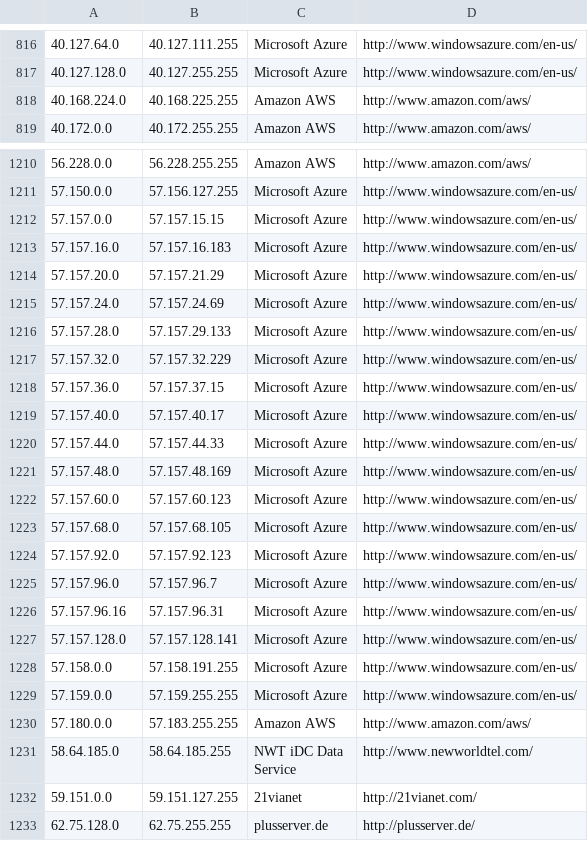
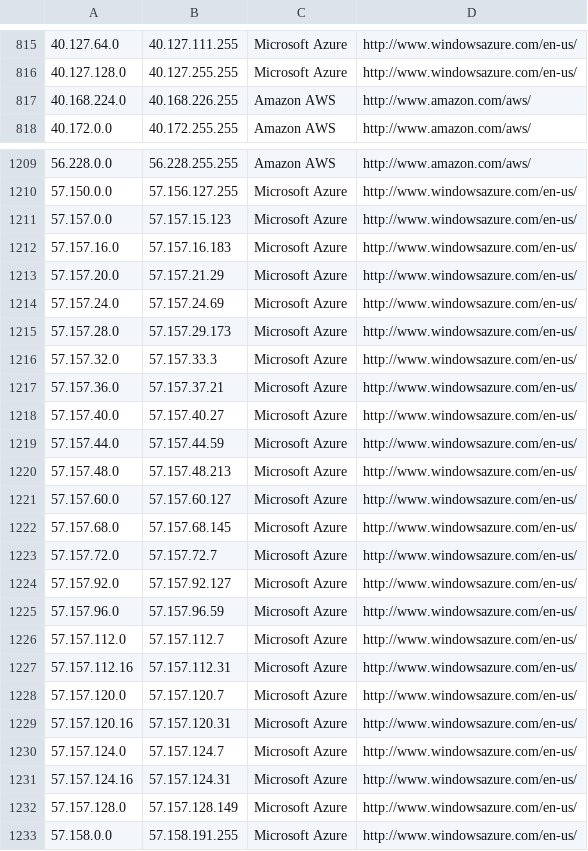
Before and after one commit to PodderApps/ipcat, a CSV file: datacenters.csv, drawn as a sheet; only a part is shown, gaps mark what is left out; the shorter side is filled out with more unchanged rows; the diff covers the shown part only.

Commit message:
Update IP list

```diff
--- a/datacenters.csv
+++ b/datacenters.csv
@@ -817,3 +816,3 @@
 40.127.128.0,40.127.255.255,Microsoft Azure,http://www.windowsazure.com/en-us/
-40.168.224.0,40.168.225.255,Amazon AWS,http://www.amazon.com/aws/
+40.168.224.0,40.168.226.255,Amazon AWS,http://www.amazon.com/aws/
 40.172.0.0,40.172.255.255,Amazon AWS,http://www.amazon.com/aws/
@@ -1211,3 +1210,3 @@
 57.150.0.0,57.156.127.255,Microsoft Azure,http://www.windowsazure.com/en-us/
-57.157.0.0,57.157.15.15,Microsoft Azure,http://www.windowsazure.com/en-us/
+57.157.0.0,57.157.15.123,Microsoft Azure,http://www.windowsazure.com/en-us/
 57.157.16.0,57.157.16.183,Microsoft Azure,http://www.windowsazure.com/en-us/
@@ -1215,14 +1214,20 @@
 57.157.24.0,57.157.24.69,Microsoft Azure,http://www.windowsazure.com/en-us/
-57.157.28.0,57.157.29.133,Microsoft Azure,http://www.windowsazure.com/en-us/
-57.157.32.0,57.157.32.229,Microsoft Azure,http://www.windowsazure.com/en-us/
-57.157.36.0,57.157.37.15,Microsoft Azure,http://www.windowsazure.com/en-us/
-57.157.40.0,57.157.40.17,Microsoft Azure,http://www.windowsazure.com/en-us/
-57.157.44.0,57.157.44.33,Microsoft Azure,http://www.windowsazure.com/en-us/
-57.157.48.0,57.157.48.169,Microsoft Azure,http://www.windowsazure.com/en-us/
-57.157.60.0,57.157.60.123,Microsoft Azure,http://www.windowsazure.com/en-us/
-57.157.68.0,57.157.68.105,Microsoft Azure,http://www.windowsazure.com/en-us/
-57.157.92.0,57.157.92.123,Microsoft Azure,http://www.windowsazure.com/en-us/
-57.157.96.0,57.157.96.7,Microsoft Azure,http://www.windowsazure.com/en-us/
-57.157.96.16,57.157.96.31,Microsoft Azure,http://www.windowsazure.com/en-us/
-57.157.128.0,57.157.128.141,Microsoft Azure,http://www.windowsazure.com/en-us/
+57.157.28.0,57.157.29.173,Microsoft Azure,http://www.windowsazure.com/en-us/
+57.157.32.0,57.157.33.3,Microsoft Azure,http://www.windowsazure.com/en-us/
+57.157.36.0,57.157.37.21,Microsoft Azure,http://www.windowsazure.com/en-us/
+57.157.40.0,57.157.40.27,Microsoft Azure,http://www.windowsazure.com/en-us/
+57.157.44.0,57.157.44.59,Microsoft Azure,http://www.windowsazure.com/en-us/
+57.157.48.0,57.157.48.213,Microsoft Azure,http://www.windowsazure.com/en-us/
+57.157.60.0,57.157.60.127,Microsoft Azure,http://www.windowsazure.com/en-us/
+57.157.68.0,57.157.68.145,Microsoft Azure,http://www.windowsazure.com/en-us/
+57.157.72.0,57.157.72.7,Microsoft Azure,http://www.windowsazure.com/en-us/
+57.157.92.0,57.157.92.127,Microsoft Azure,http://www.windowsazure.com/en-us/
+57.157.96.0,57.157.96.59,Microsoft Azure,http://www.windowsazure.com/en-us/
+57.157.112.0,57.157.112.7,Microsoft Azure,http://www.windowsazure.com/en-us/
+57.157.112.16,57.157.112.31,Microsoft Azure,http://www.windowsazure.com/en-us/
+57.157.120.0,57.157.120.7,Microsoft Azure,http://www.windowsazure.com/en-us/
+57.157.120.16,57.157.120.31,Microsoft Azure,http://www.windowsazure.com/en-us/
+57.157.124.0,57.157.124.7,Microsoft Azure,http://www.windowsazure.com/en-us/
+57.157.124.16,57.157.124.31,Microsoft Azure,http://www.windowsazure.com/en-us/
+57.157.128.0,57.157.128.149,Microsoft Azure,http://www.windowsazure.com/en-us/
 57.158.0.0,57.158.191.255,Microsoft Azure,http://www.windowsazure.com/en-us/
```
Also changed, not shown: 1 removed row and 18 edited cells elsewhere in this file, datacenters-stats.csv.
